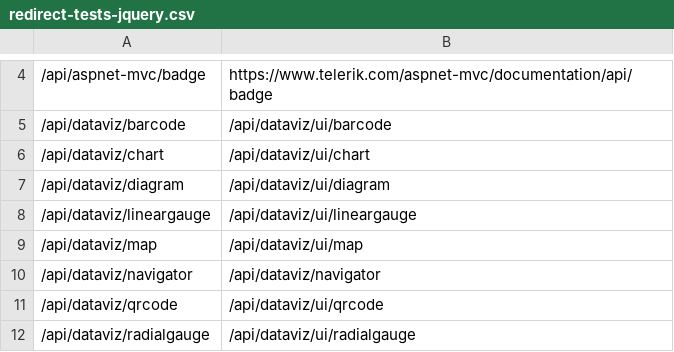
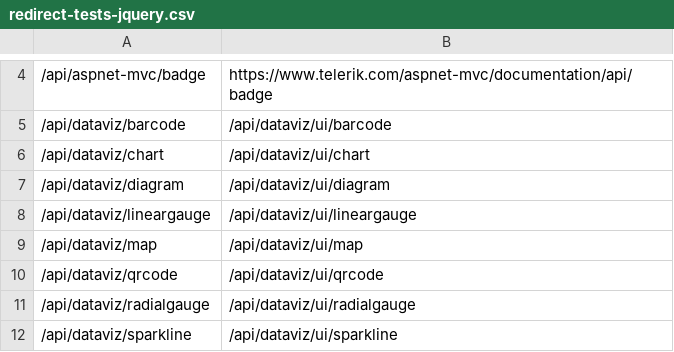
Before and after one commit to telerik/kendo-ui-core, a CSV file: docs/redirect-tests-jquery.csv, drawn as a sheet; only a part is shown, gaps mark what is left out; the shorter side is filled out with more unchanged rows.

```diff
--- a/docs/redirect-tests-jquery.csv
+++ b/docs/redirect-tests-jquery.csv
@@ -9,3 +9,2 @@
 /api/dataviz/map, /api/dataviz/ui/map
-/api/dataviz/navigator, /api/dataviz/navigator
 /api/dataviz/qrcode, /api/dataviz/ui/qrcode
```
Also changed, not shown: 3 other files.
